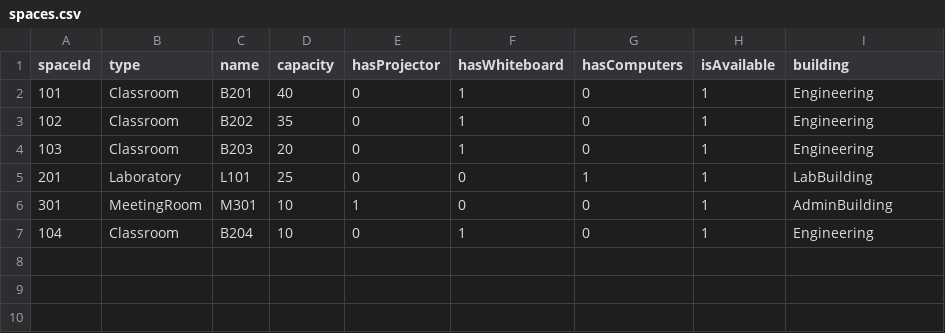
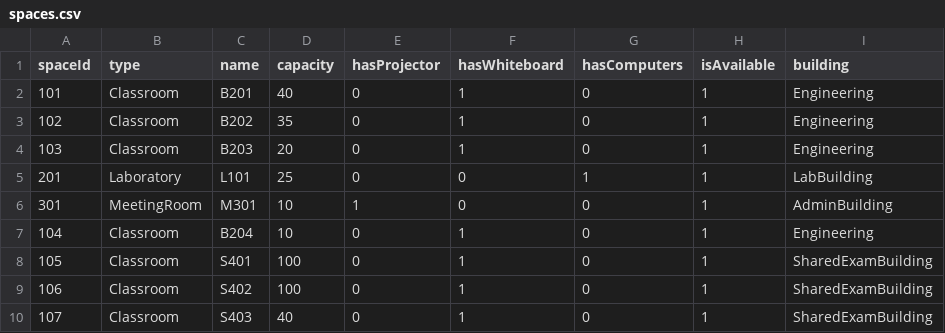
Before and after one commit to itu-itis24-attar22/resource-allocation-system, a CSV file: data/spaces.csv, drawn as a sheet; the diff names each change by its address in the sheet, - before the commit and + after, or states it on an @@ line.

```diff
--- a/data/spaces.csv
+++ b/data/spaces.csv
+row 8: 105 | Classroom | S401 | 100 | 0 | 1 | 0 | 1 | SharedExamBuilding
+row 9: 106 | Classroom | S402 | 100 | 0 | 1 | 0 | 1 | SharedExamBuilding
+row 10: 107 | Classroom | S403 | 40 | 0 | 1 | 0 | 1 | SharedExamBuilding
```
Also changed, not shown: data/requests.csv, data/users.csv, 2 other files.
